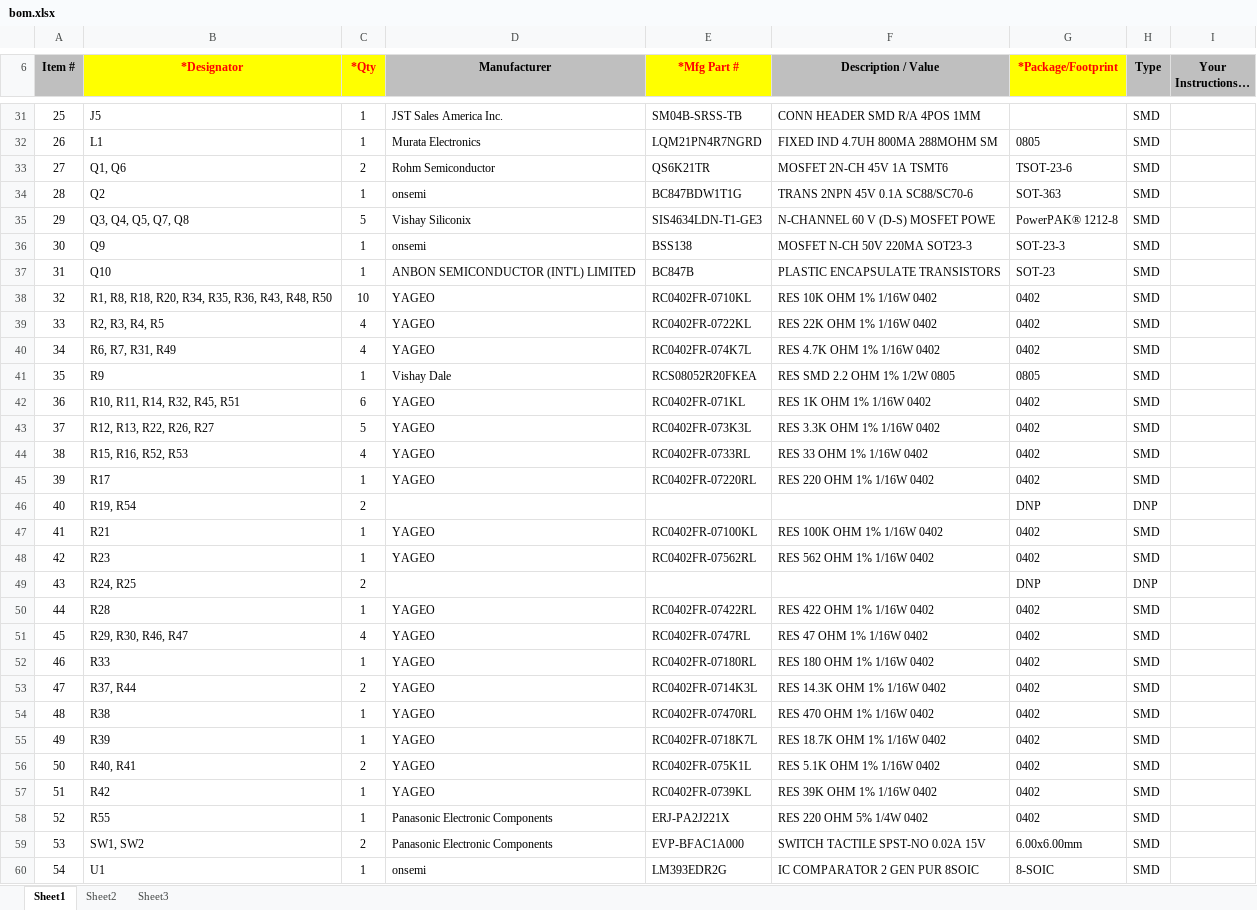
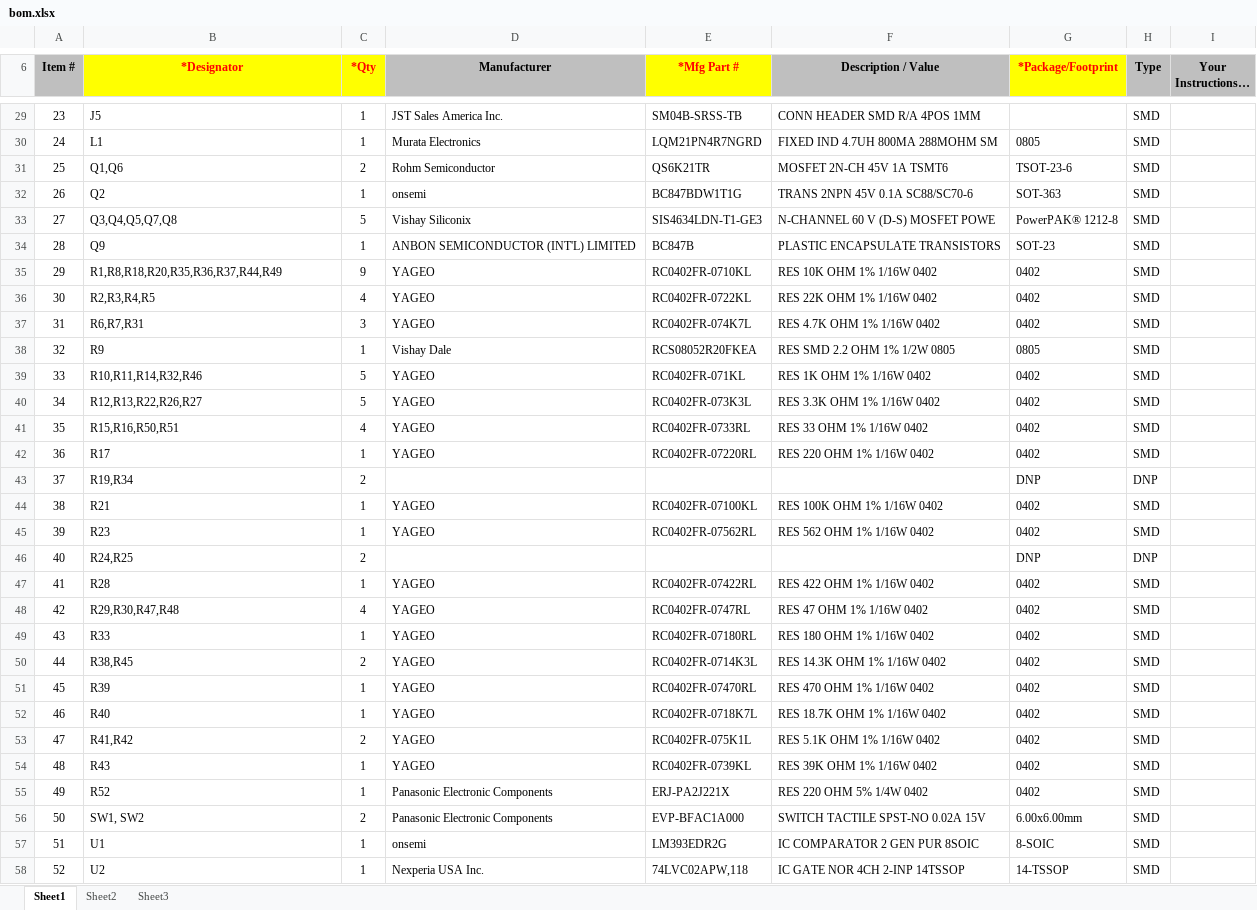
Before and after one commit to OpenRemise/S3Main, an Excel workbook: bom.xlsx, sheet Sheet1, drawn as a sheet; only a part is shown, gaps mark what is left out; the shorter side is filled out with more unchanged rows; long unchanged cells end in …; values as stored, in another font and other column widths than the file's, no borders; charts and pictures not drawn; removed rows and columns are numbered as before the commit, all else as after; the diff covers the shown part only; the diff names each change by its address in the sheet, - before the commit and + after, or states it on an @@ line.

```diff
--- a/bom.xlsx (sheet Sheet1)
+++ b/bom.xlsx (sheet Sheet1)
@@ column A (Item #) renumbered from row 16 down @@
-B31 (*Designator): Q1, Q6
+B31 (*Designator): Q1,Q6
-B33 (*Designator): Q3, Q4, Q5, Q7, Q8
+B33 (*Designator): Q3,Q4,Q5,Q7,Q8
-D34 (Manufacturer): onsemi
+D34 (Manufacturer): ANBON SEMICONDUCTOR (INT'L) LIMITED
-E34 (*Mfg Part #): BSS138
+E34 (*Mfg Part #): BC847B
-F34 (Description / Value): MOSFET N-CH 50V 220MA SOT23-3
+F34 (Description / Value): PLASTIC ENCAPSULATE TRANSISTORS
-G34 (*Package/Footprint): SOT-23-3
+G34 (*Package/Footprint): SOT-23
-row 37: 31 | Q10 | 1 | ANBON SEMICONDUCTOR (INT'L) LIMITED | BC847B | PLASTIC ENCAPSULATE TRANSISTORS | SOT-23 | SMD
-B35 (*Designator): R1, R8, R18, R20, R34, R35, R36, R43, R48, R50
+B35 (*Designator): R1,R8,R18,R20,R35,R36,R37,R44,R49
-C35 (*Qty): 10
+C35 (*Qty): 9
-B36 (*Designator): R2, R3, R4, R5
+B36 (*Designator): R2,R3,R4,R5
-B37 (*Designator): R6, R7, R31, R49
+B37 (*Designator): R6,R7,R31
-C37 (*Qty): 4
+C37 (*Qty): 3
-B39 (*Designator): R10, R11, R14, R32, R45, R51
+B39 (*Designator): R10,R11,R14,R32,R46
-C39 (*Qty): 6
+C39 (*Qty): 5
-B40 (*Designator): R12, R13, R22, R26, R27
+B40 (*Designator): R12,R13,R22,R26,R27
-B41 (*Designator): R15, R16, R52, R53
+B41 (*Designator): R15,R16,R50,R51
-B43 (*Designator): R19, R54
+B43 (*Designator): R19,R34
-B46 (*Designator): R24, R25
+B46 (*Designator): R24,R25
-B48 (*Designator): R29, R30, R46, R47
+B48 (*Designator): R29,R30,R47,R48
-B50 (*Designator): R37, R44
+B50 (*Designator): R38,R45
-row 54: 48 | R38 | 1 | YAGEO | RC0402FR-07470RL | RES 470 OHM 1% 1/16W 0402 | 0402 | SMD
-E51 (*Mfg Part #): RC0402FR-0718K7L
+E51 (*Mfg Part #): RC0402FR-07470RL
-F51 (Description / Value): RES 18.7K OHM 1% 1/16W 0402
+F51 (Description / Value): RES 470 OHM 1% 1/16W 0402
+row 52: 46 | R40 | 1 | YAGEO | RC0402FR-0718K7L | RES 18.7K OHM 1% 1/16W 0402 | 0402 | SMD
-B53 (*Designator): R40, R41
+B53 (*Designator): R41,R42
-B54 (*Designator): R42
+B54 (*Designator): R43
-B55 (*Designator): R55
+B55 (*Designator): R52
```
Also changed, not shown: 2 removed rows and 9 edited cells elsewhere in this sheet, charts or pictures, 5 other files.
